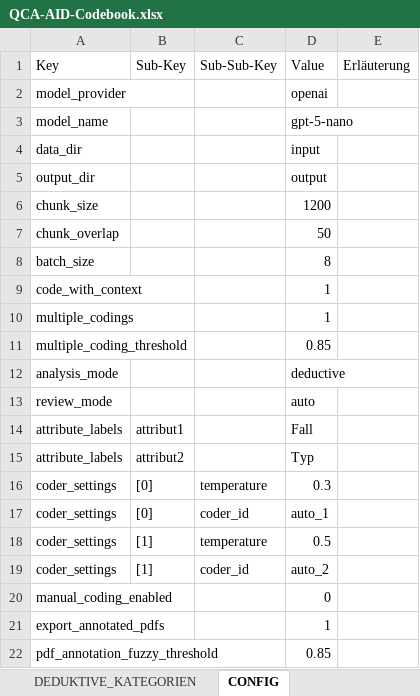
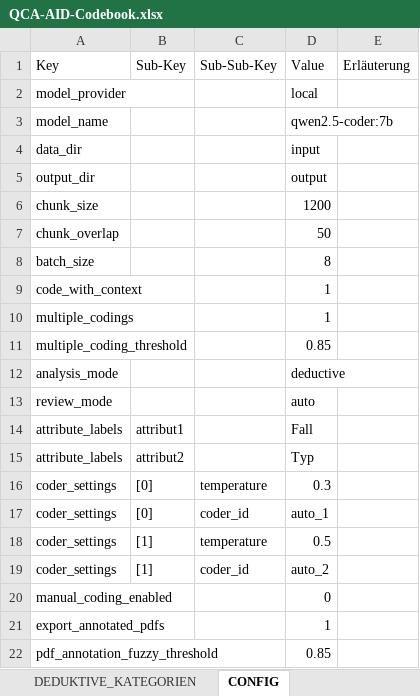
Before and after one commit to JustusHenke/QCA-AID, an Excel workbook: QCA-AID-Codebook.xlsx, sheet CONFIG, drawn as a sheet; values as stored, in another font and other column widths than the file's, no borders; the diff names each change by its address in the sheet, - before the commit and + after, or states it on an @@ line.

Commit message:
Release v0.11.1: Bugfixes und automatisches Config-Update
Bugfixes:
- Setup.bat erstellt Desktop-Icon korrekt
- Local LLM erkennt Response-Format korrekt
- TokenTracker: Kostenberechnung korrigiert (Preise waren Faktor 10 zu hoch)
- Projektordner: Manuell gesetzter Ordner wird korrekt übernommen

Neue Features:
- Automatisches Config-Update: Provider-Configs werden aktualisiert wenn älter als 7 Tage
- Dynamisches Laden der Model-Preise aus Provider-Configs
- Neue Module: config_updater.py, update_configs.py

```diff
--- a/QCA-AID-Codebook.xlsx (sheet CONFIG)
+++ b/QCA-AID-Codebook.xlsx (sheet CONFIG)
-D2: openai
+D2: local
-D3: gpt-5-nano
+D3: qwen2.5-coder:7b
```
Also changed, not shown: 24 other files.
